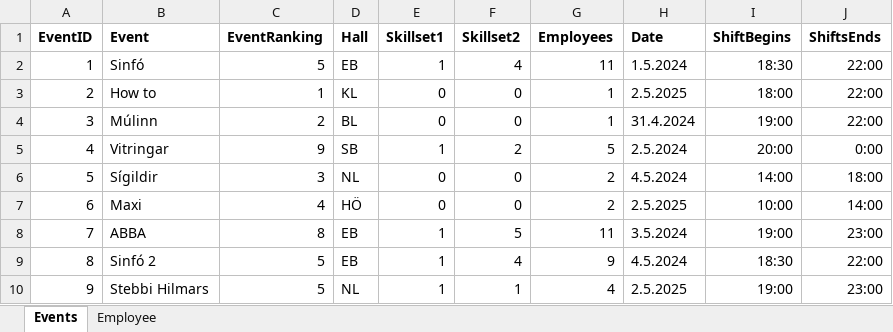
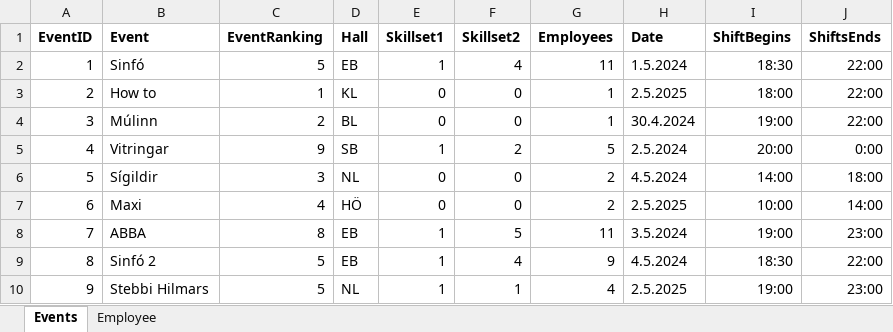
Before and after one commit to siljag23/Verkfraedi_X, an Excel workbook: Input.xlsx, sheet Events, drawn as a sheet; values as stored, in another font and other column widths than the file's, no borders; the diff names each change by its address in the sheet, - before the commit and + after, or states it on an @@ line.

Commit message:
Add files via upload

```diff
--- a/Input.xlsx (sheet Events)
+++ b/Input.xlsx (sheet Events)
-H4 (Date): 31.4.2024
+H4 (Date): 30.4.2024
```
